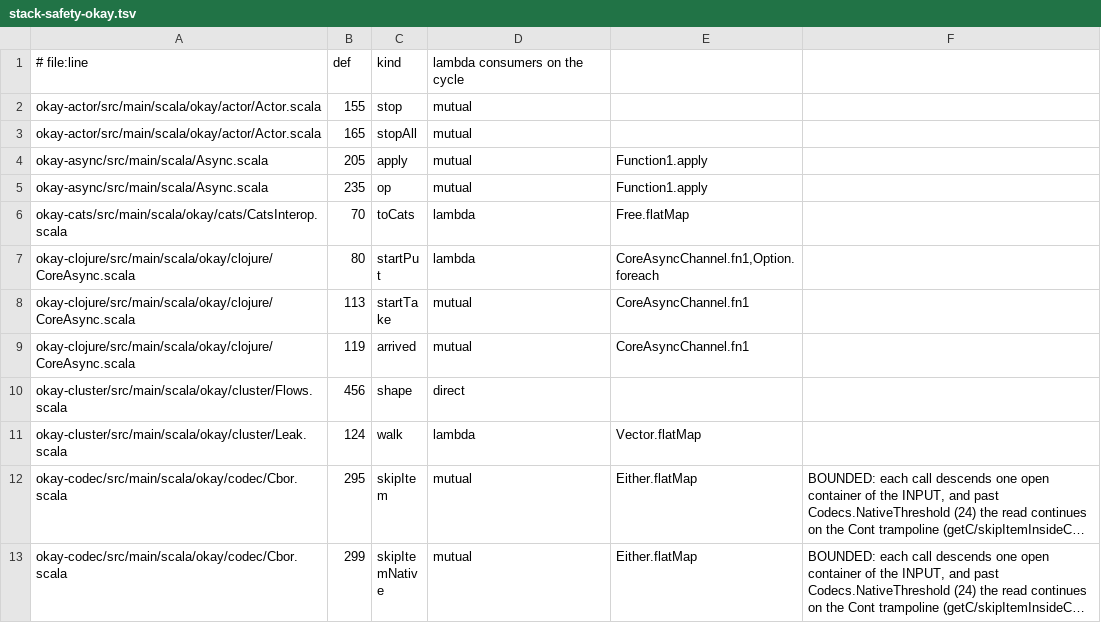
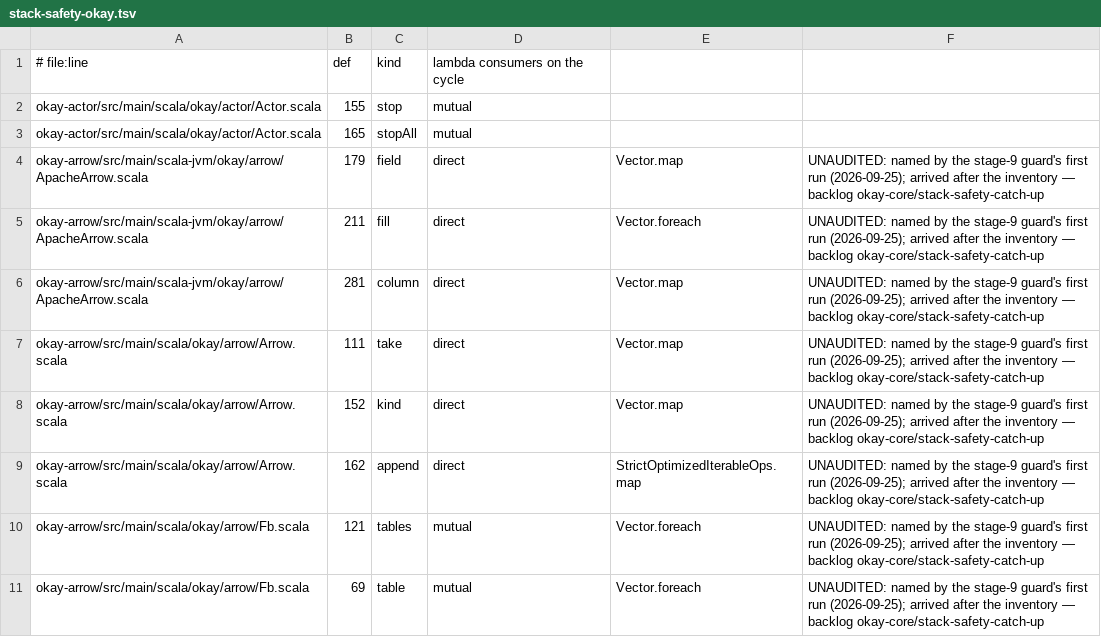
Before and after one commit to sergey-scherbina/okay, a TSV file: specs/stack-safety-okay.tsv, drawn as a sheet; only a part is shown; the shorter side is filled out with more unchanged rows; long unchanged cells end in …; the diff covers the shown part only; the diff names each change by its address in the sheet, - before the commit and + after, or states it on an @@ line.

```diff
--- a/specs/stack-safety-okay.tsv
+++ b/specs/stack-safety-okay.tsv
+row 4: okay-arrow/src/main/scala-jvm/okay/arrow/ApacheArrow.scala | 179 | field | direct | Vector.map | UNAUDITED: named by the stage-9 guard's first run (2026-09-25); arrived after the inventory — backlog okay-core/stack-safety-catch-up
+row 5: okay-arrow/src/main/scala-jvm/okay/arrow/ApacheArrow.scala | 211 | fill | direct | Vector.foreach | UNAUDITED: named by the stage-9 guard's first run (2026-09-25); arrived after the inventory — backlog okay-core/stack-safety-catch-up
+row 6: okay-arrow/src/main/scala-jvm/okay/arrow/ApacheArrow.scala | 281 | column | direct | Vector.map | UNAUDITED: named by the stage-9 guard's first run (2026-09-25); arrived after the inventory — backlog okay-core/stack-safety-catch-up
+row 7: okay-arrow/src/main/scala/okay/arrow/Arrow.scala | 111 | take | direct | Vector.map | UNAUDITED: named by the stage-9 guard's first run (2026-09-25); arrived after the inventory — backlog okay-core/stack-safety-catch-up
+row 8: okay-arrow/src/main/scala/okay/arrow/Arrow.scala | 152 | kind | direct | Vector.map | UNAUDITED: named by the stage-9 guard's first run (2026-09-25); arrived after the inventory — backlog okay-core/stack-safety-catch-up
+row 9: okay-arrow/src/main/scala/okay/arrow/Arrow.scala | 162 | append | direct | StrictOptimizedIterableOps.map | UNAUDITED: named by the stage-9 guard's first run (2026-09-25); arrived after the inventory — backlog okay-core/stack-safety-catch-up
+row 10: okay-arrow/src/main/scala/okay/arrow/Fb.scala | 121 | tables | mutual | Vector.foreach | UNAUDITED: named by the stage-9 guard's first run (2026-09-25); arrived after the inventory — backlog okay-core/stack-safety-catch-up
+row 11: okay-arrow/src/main/scala/okay/arrow/Fb.scala | 69 | table | mutual | Vector.foreach | UNAUDITED: named by the stage-9 guard's first run (2026-09-25); arrived after the inventory — backlog okay-core/stack-safety-catch-up
```
Also changed, not shown: 9 added rows and 1 removed row elsewhere in this file, specs/stack-safety-okay2.tsv, 9 other files.
